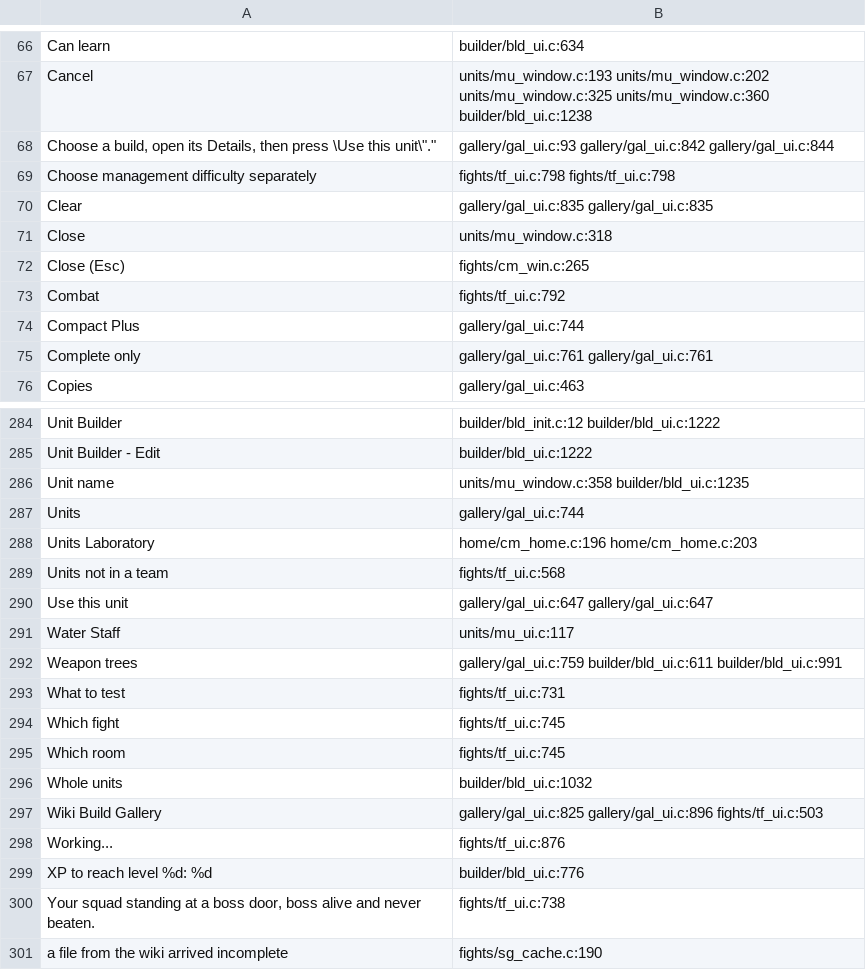
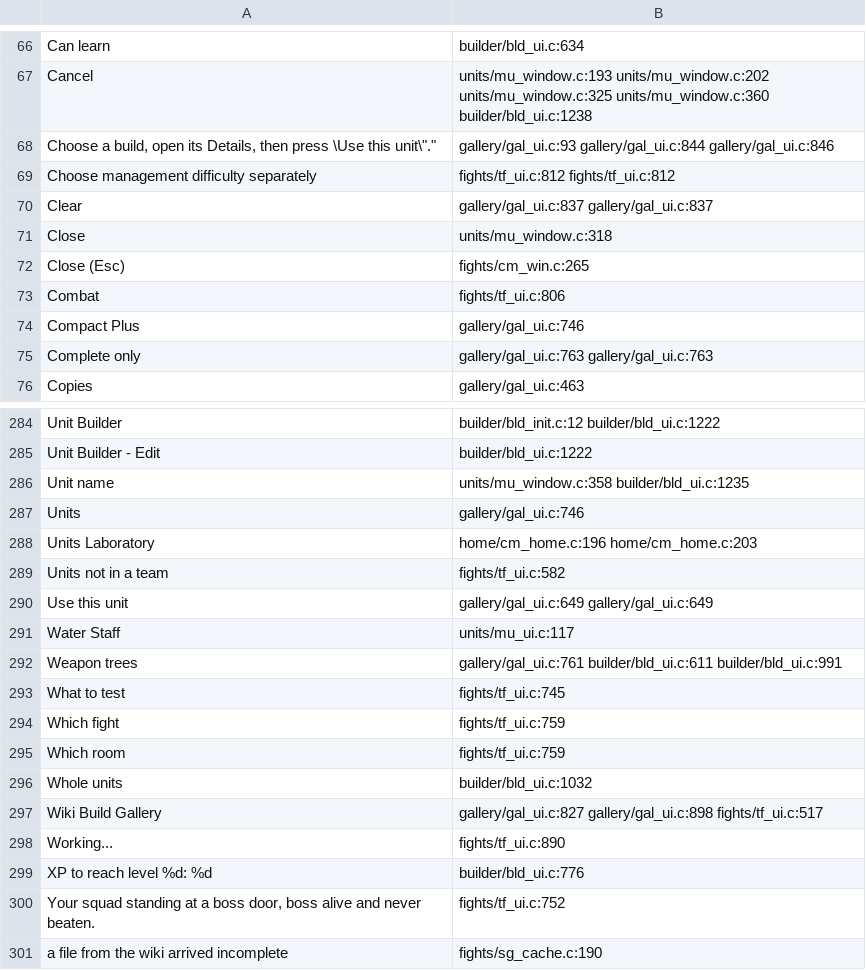
Before and after one commit to AmfiLogos/ds_custommodes, a TSV file: lang/_where.tsv, drawn as a sheet; only a part is shown, gaps mark what is left out; the diff covers the shown part only.

Commit message:
uxpass lang: _where.tsv re-extracted after the rebase on v0.1.21

```diff
--- a/lang/_where.tsv
+++ b/lang/_where.tsv
@@ -67,10 +67,10 @@
 "Cancel"	units/mu_window.c:193 units/mu_window.c:202 units/mu_window.c:325 units/mu_window.c:360 builder/bld_ui.c:1238
-"Choose a build, open its Details, then press \"Use this unit\"."	gallery/gal_ui.c:93 gallery/gal_ui.c:842 gallery/gal_ui.c:844
-"Choose management difficulty separately"	fights/tf_ui.c:798 fights/tf_ui.c:798
-"Clear"	gallery/gal_ui.c:835 gallery/gal_ui.c:835
+"Choose a build, open its Details, then press \"Use this unit\"."	gallery/gal_ui.c:93 gallery/gal_ui.c:844 gallery/gal_ui.c:846
+"Choose management difficulty separately"	fights/tf_ui.c:812 fights/tf_ui.c:812
+"Clear"	gallery/gal_ui.c:837 gallery/gal_ui.c:837
 "Close"	units/mu_window.c:318
 "Close (Esc)"	fights/cm_win.c:265
-"Combat"	fights/tf_ui.c:792
-"Compact Plus"	gallery/gal_ui.c:744
-"Complete only"	gallery/gal_ui.c:761 gallery/gal_ui.c:761
+"Combat"	fights/tf_ui.c:806
+"Compact Plus"	gallery/gal_ui.c:746
+"Complete only"	gallery/gal_ui.c:763 gallery/gal_ui.c:763
 "Copies"	gallery/gal_ui.c:463
@@ -286,16 +286,16 @@
 "Unit name"	units/mu_window.c:358 builder/bld_ui.c:1235
-"Units"	gallery/gal_ui.c:744
+"Units"	gallery/gal_ui.c:746
 "Units Laboratory"	home/cm_home.c:196 home/cm_home.c:203
-"Units not in a team"	fights/tf_ui.c:568
-"Use this unit"	gallery/gal_ui.c:647 gallery/gal_ui.c:647
+"Units not in a team"	fights/tf_ui.c:582
+"Use this unit"	gallery/gal_ui.c:649 gallery/gal_ui.c:649
 "Water Staff"	units/mu_ui.c:117
-"Weapon trees"	gallery/gal_ui.c:759 builder/bld_ui.c:611 builder/bld_ui.c:991
-"What to test"	fights/tf_ui.c:731
-"Which fight"	fights/tf_ui.c:745
-"Which room"	fights/tf_ui.c:745
+"Weapon trees"	gallery/gal_ui.c:761 builder/bld_ui.c:611 builder/bld_ui.c:991
+"What to test"	fights/tf_ui.c:745
+"Which fight"	fights/tf_ui.c:759
+"Which room"	fights/tf_ui.c:759
 "Whole units"	builder/bld_ui.c:1032
-"Wiki Build Gallery"	gallery/gal_ui.c:825 gallery/gal_ui.c:896 fights/tf_ui.c:503
-"Working..."	fights/tf_ui.c:876
+"Wiki Build Gallery"	gallery/gal_ui.c:827 gallery/gal_ui.c:898 fights/tf_ui.c:517
+"Working..."	fights/tf_ui.c:890
 "XP to reach level %d: %d"	builder/bld_ui.c:776
-"Your squad standing at a boss door, boss alive and never beaten."	fights/tf_ui.c:738
+"Your squad standing at a boss door, boss alive and never beaten."	fights/tf_ui.c:752
 "a file from the wiki arrived incomplete"	fights/sg_cache.c:190
```
Also changed, not shown: 66 edited cells elsewhere in this file.
